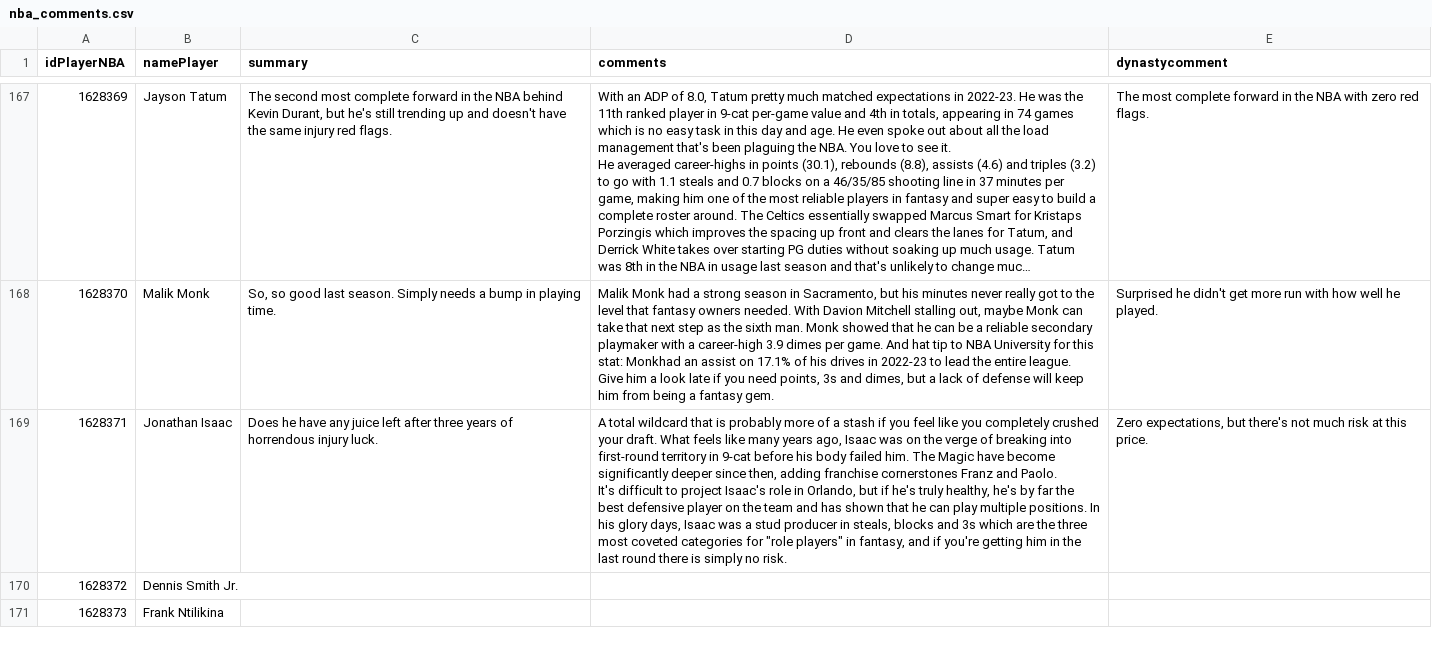
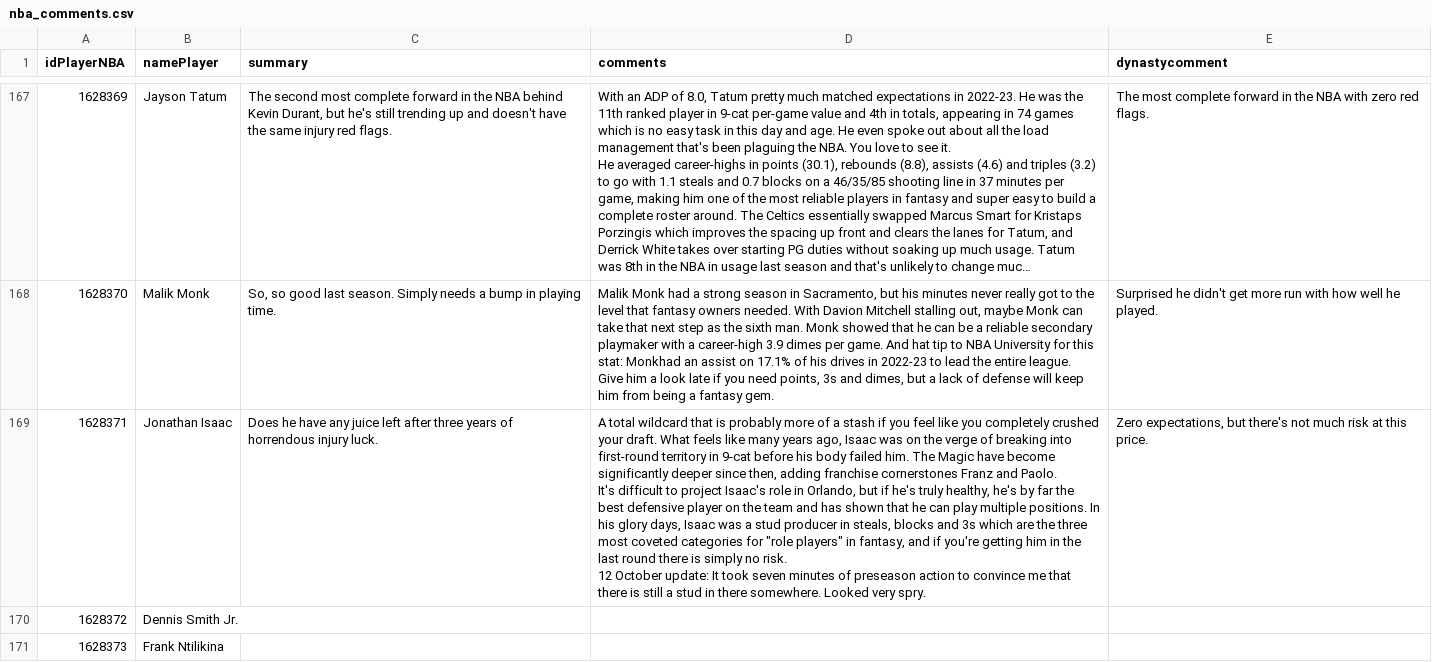
Before and after one commit to aflwfantasy/dataAFLW, a CSV file: nba_comments.csv, drawn as a sheet; only a part is shown, gaps mark what is left out; long unchanged cells end in …; ↵ is a line break in a cell; the diff covers the shown part only; the diff names each change by its address in the sheet, - before the commit and + after, or states it on an @@ line.

```diff
--- a/nba_comments.csv
+++ b/nba_comments.csv
-D169 (comments): …no risk.
+D169 (comments): …no risk. ↵ 12 October update: It took seven minutes of preseason action to convince me that there is still a stud in there somewhere. Looked very spry.
```
Also changed, not shown: 35 edited cells elsewhere in this file.
